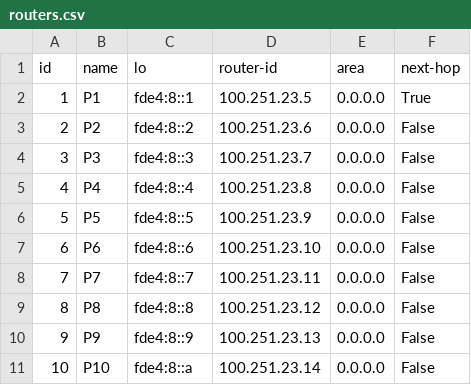
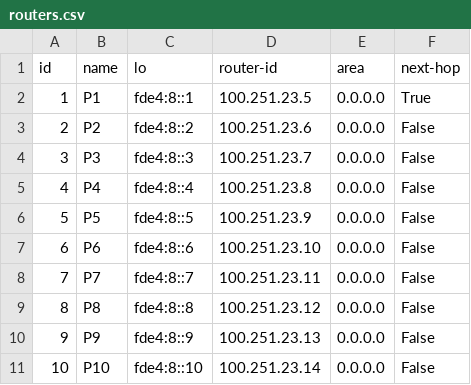
Before and after one commit to Donaschmi/LINGI2142-2019-2020, a CSV file: scripts/routers.csv, drawn as a sheet.

```diff
--- a/scripts/routers.csv
+++ b/scripts/routers.csv
@@ -10,2 +10,2 @@ id,name,lo,router-id,area,next-hop
 9,P9,fde4:8::9,100.251.23.13,0.0.0.0,False
-10,P10,fde4:8::a,100.251.23.14,0.0.0.0,False
+10,P10,fde4:8::10,100.251.23.14,0.0.0.0,False
```
Also changed, not shown: scripts/bgpd.csv, scripts/ospf.csv, 5 other files.
